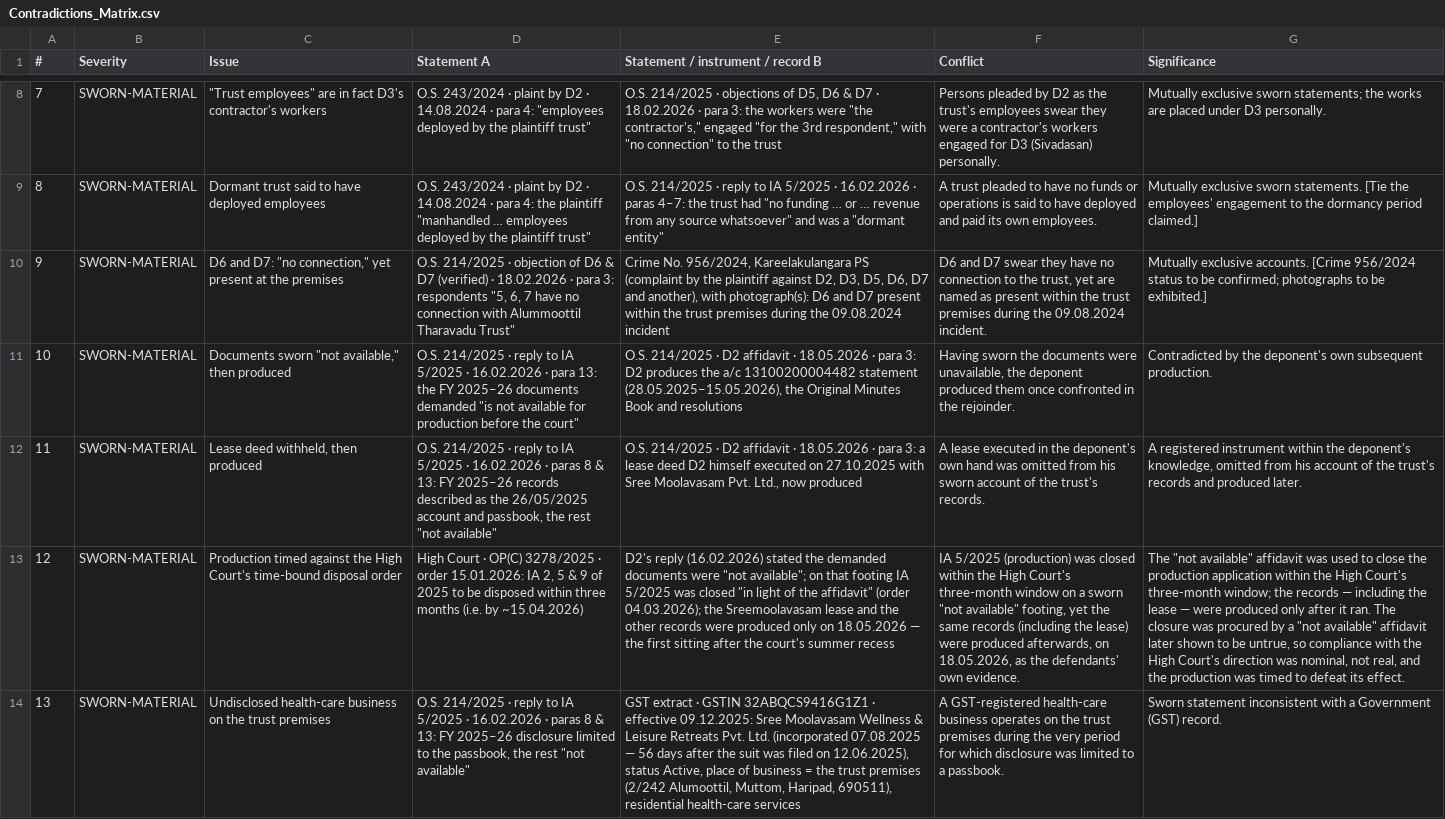
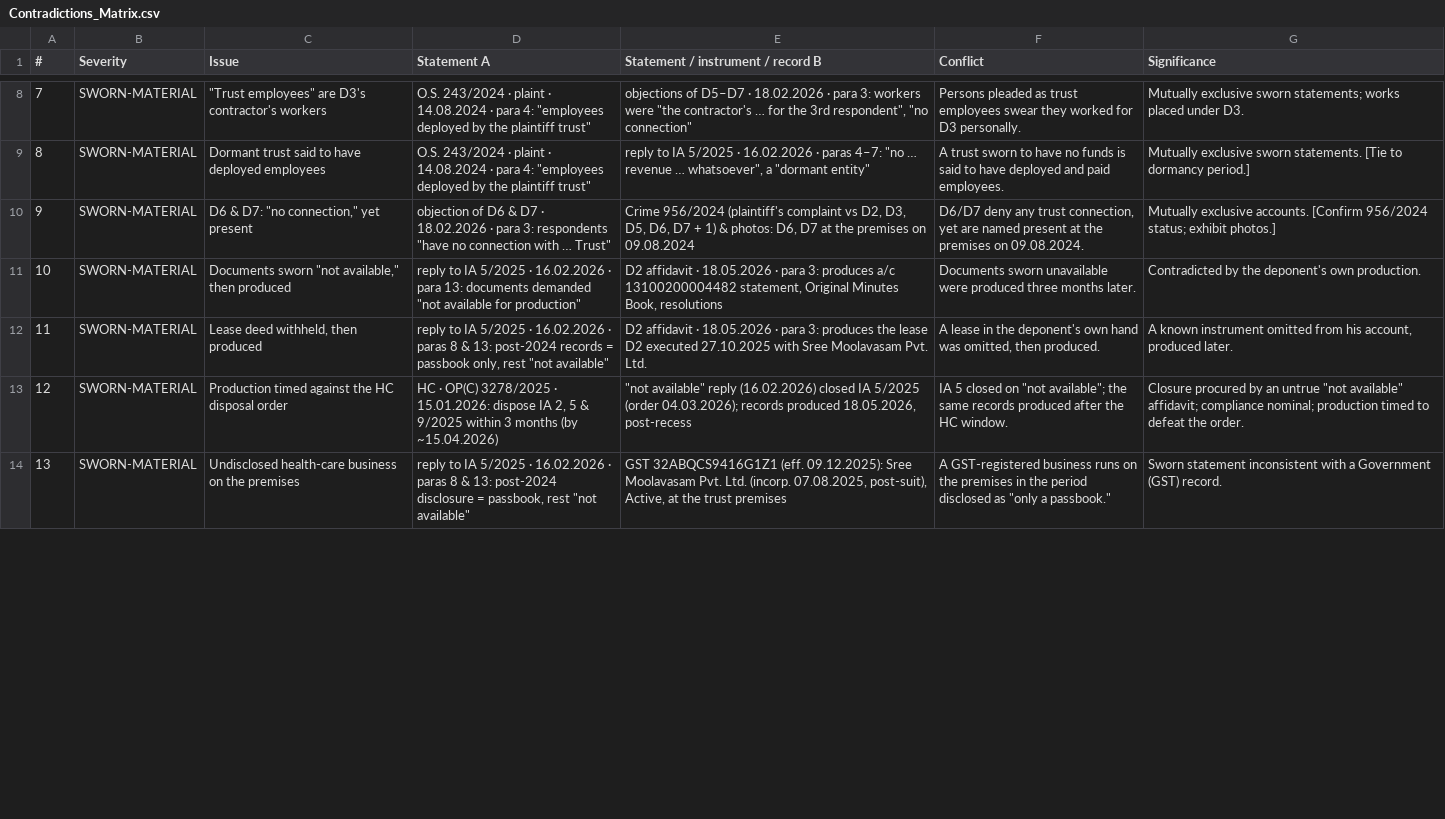
Before and after one commit to zeisys-amadhavan/Alummoottil-Litigation, a CSV file: Contradictions_Matrix.csv, drawn as a sheet; only a part is shown, gaps mark what is left out; the diff covers the shown part only; the diff names each change by its address in the sheet, - before the commit and + after, or states it on an @@ line.

```diff
--- a/Contradictions_Matrix.csv
+++ b/Contradictions_Matrix.csv
-C8 (Issue): …employees" are in fact D3's contractor's…
+C8 (Issue): …employees" are D3's contractor's…
-D8 (Statement A): …· plaint by D2 · 14.08.2024…
+D8 (Statement A): …· plaint · 14.08.2024…
-E8: O.S. 214/2025 · objections of D5, D6 & D7 · 18.02.2026 · para 3: the workers were "the contractor's," engaged "for the 3rd respondent," with "no connection" to the trust
+E8: objections of D5–D7 · 18.02.2026 · para 3: workers were "the contractor's … for the 3rd respondent", "no connection"
-F8 (Conflict): Persons pleaded by D2 as the trust's employees swear they were a contractor's workers engaged for D3 (Sivadasan) personally.
+F8 (Conflict): Persons pleaded as trust employees swear they worked for D3 personally.
-G8 (Significance): …sworn statements; the works are placed under D3 personally.
+G8 (Significance): …sworn statements; works placed under D3.
-D9 (Statement A): …· plaint by D2 · 14.08.2024 · para 4: the plaintiff "manhandled … employees deployed by…
+D9 (Statement A): …· plaint · 14.08.2024 · para 4: "employees deployed by…
-E9: O.S. 214/2025 · reply to IA 5/2025 · 16.02.2026 · paras 4–7: the trust had "no funding … or … revenue from any source whatsoever" and was a "dormant…
+E9: reply to IA 5/2025 · 16.02.2026 · paras 4–7: "no … revenue … whatsoever", a "dormant…
-F9 (Conflict): A trust pleaded to have no funds or operations is said to have deployed and paid its own employees.
+F9 (Conflict): A trust sworn to have no funds is said to have deployed and paid employees.
-G9 (Significance): …statements. [Tie the employees' engagement to the dormancy period claimed.]
+G9 (Significance): …statements. [Tie to dormancy period.]
-C10 (Issue): D6 and D7: "no connection," yet present at the premises
+C10 (Issue): D6 & D7: "no connection," yet present
-D10 (Statement A): O.S. 214/2025 · objection of D6 & D7 (verified) · 18.02.2026 · para 3: respondents "5, 6, 7 have no connection with Alummoottil Tharavadu Trust"
+D10 (Statement A): objection of D6 & D7 · 18.02.2026 · para 3: respondents "have no connection with … Trust"
-E10: Crime No. 956/2024, Kareelakulangara PS (complaint by the plaintiff against D2, D3, D5, D6, D7 and another), with photograph(s): D6 and D7 present within the trust premises during the 09.08.2024 incident
+E10: Crime 956/2024 (plaintiff's complaint vs D2, D3, D5, D6, D7 + 1) & photos: D6, D7 at the premises on 09.08.2024
-F10 (Conflict): D6 and D7 swear they have no connection to the trust, yet are named as present within the trust premises during the 09.08.2024 incident.
+F10 (Conflict): D6/D7 deny any trust connection, yet are named present at the premises on 09.08.2024.
-G10 (Significance): …exclusive accounts. [Crime 956/2024 status to be confirmed; photographs to be exhibited.]
+G10 (Significance): …exclusive accounts. [Confirm 956/2024 status; exhibit photos.]
-D11 (Statement A): O.S. 214/2025 · reply to IA 5/2025 · 16.02.2026 · para 13: the FY 2025–26 documents demanded "is not available for production before the court"
+D11 (Statement A): reply to IA 5/2025 · 16.02.2026 · para 13: documents demanded "not available for production"
-E11: O.S. 214/2025 · D2 affidavit · 18.05.2026 · para 3: D2 produces the a/c 13100200004482 statement (28.05.2025–15.05.2026), the Original Minutes Book and resolutions
+E11: D2 affidavit · 18.05.2026 · para 3: produces a/c 13100200004482 statement, Original Minutes Book, resolutions
-F11 (Conflict): Having sworn the documents were unavailable, the deponent produced them once confronted in the rejoinder.
+F11 (Conflict): Documents sworn unavailable were produced three months later.
-G11 (Significance): …deponent's own subsequent production.
+G11 (Significance): …deponent's own production.
-D12 (Statement A): O.S. 214/2025 · reply to IA 5/2025 · 16.02.2026 · paras 8 & 13: FY 2025–26 records described as the 26/05/2025 account and passbook, the rest "not…
+D12 (Statement A): reply to IA 5/2025 · 16.02.2026 · paras 8 & 13: post-2024 records = passbook only, rest "not…
-E12: O.S. 214/2025 · D2 affidavit · 18.05.2026 · para 3: a lease deed D2 himself executed on 27.10.2025 with Sree Moolavasam Pvt. Ltd., now produced
+E12: D2 affidavit · 18.05.2026 · para 3: produces the lease D2 executed 27.10.2025 with Sree Moolavasam Pvt. Ltd.
-F12 (Conflict): A lease executed in the deponent's own hand was omitted from his sworn account of the trust's records.
+F12 (Conflict): A lease in the deponent's own hand was omitted, then produced.
-G12 (Significance): A registered instrument within the deponent's knowledge, omitted from his account of the trust's records and produced later.
+G12 (Significance): A known instrument omitted from his account, produced later.
-C13 (Issue): …against the High Court's time-bound disposal order
+C13 (Issue): …against the HC disposal order
-D13 (Statement A): High Court · OP(C) 3278/2025 · order 15.01.2026: IA 2, 5 & 9 of 2025 to be disposed within three months (i.e. by ~15.04.2026)
+D13 (Statement A): HC · OP(C) 3278/2025 · 15.01.2026: dispose IA 2, 5 & 9/2025 within 3 months (by ~15.04.2026)
-E13: D2's reply (16.02.2026) stated the demanded documents were "not available"; on that footing IA 5/2025 was closed "in light of the affidavit" (order 04.03.2026); the Sreemoolavasam lease and the other records were produced only on 18.05.2026 — the first sitting after the court's summer recess
+E13: "not available" reply (16.02.2026) closed IA 5/2025 (order 04.03.2026); records produced 18.05.2026, post-recess
-F13 (Conflict): IA 5/2025 (production) was closed within the High Court's three-month window on a sworn "not available" footing, yet the same records (including the lease) were produced afterwards, on 18.05.2026, as the defendants' own evidence.
+F13 (Conflict): IA 5 closed on "not available"; the same records produced after the HC window.
-G13 (Significance): The "not available" affidavit was used to close the production application within the High Court's three-month window; the records — including the lease — were produced only after it ran. The closure was procured by a "not available" affidavit later shown to be untrue, so compliance with the High Court's direction was nominal, not real, and the production was timed to defeat its effect.
+G13 (Significance): Closure procured by an untrue "not available" affidavit; compliance nominal; production timed to defeat the order.
-C14 (Issue): …on the trust premises
+C14 (Issue): …on the premises
-D14 (Statement A): O.S. 214/2025 · reply to IA 5/2025 · 16.02.2026 · paras 8 & 13: FY 2025–26 disclosure limited to the passbook, the rest "not…
+D14 (Statement A): reply to IA 5/2025 · 16.02.2026 · paras 8 & 13: post-2024 disclosure = passbook, rest "not…
-E14: GST extract · GSTIN 32ABQCS9416G1Z1 · effective 09.12.2025: Sree Moolavasam Wellness & Leisure Retreats Pvt. Ltd. (incorporated 07.08.2025 — 56 days after the suit was filed on 12.06.2025), status Active, place of business = the trust premises (2/242 Alumoottil, Muttom, Haripad, 690511), residential health-care services
+E14: GST 32ABQCS9416G1Z1 (eff. 09.12.2025): Sree Moolavasam Pvt. Ltd. (incorp. 07.08.2025, post-suit), Active, at the trust premises
-F14 (Conflict): A GST-registered health-care business operates on the trust premises during the very period for which disclosure was limited to a passbook.
+F14 (Conflict): A GST-registered business runs on the premises in the period disclosed as "only a passbook."
```
Also changed, not shown: 54 edited cells elsewhere in this file.
